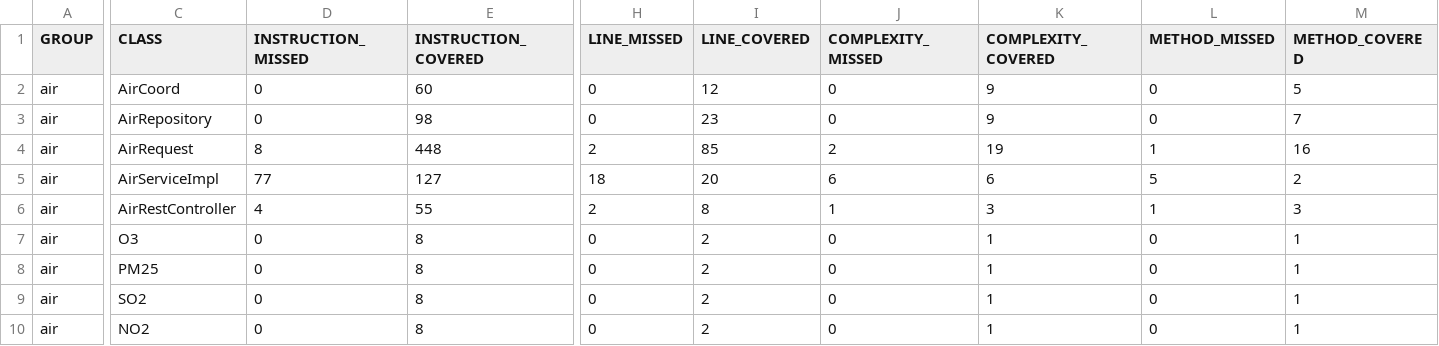
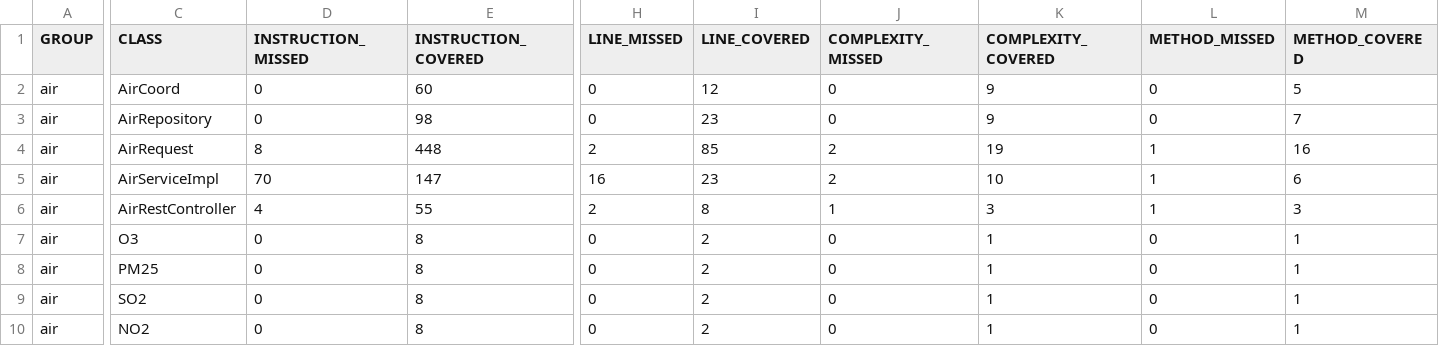
Before and after one commit to anunia/Air_Condition_API, a CSV file: target/site/jacoco/jacoco.csv, drawn as a sheet; only a part is shown, gaps mark what is left out; the diff names each change by its address in the sheet, - before the commit and + after, or states it on an @@ line.

```diff
--- a/target/site/jacoco/jacoco.csv
+++ b/target/site/jacoco/jacoco.csv
-D5 (INSTRUCTION_MISSED): 77
+D5 (INSTRUCTION_MISSED): 70
-E5 (INSTRUCTION_COVERED): 127
+E5 (INSTRUCTION_COVERED): 147
-H5 (LINE_MISSED): 18
+H5 (LINE_MISSED): 16
-I5 (LINE_COVERED): 20
+I5 (LINE_COVERED): 23
-J5 (COMPLEXITY_MISSED): 6
+J5 (COMPLEXITY_MISSED): 2
-K5 (COMPLEXITY_COVERED): 6
+K5 (COMPLEXITY_COVERED): 10
-L5 (METHOD_MISSED): 5
+L5 (METHOD_MISSED): 1
-M5 (METHOD_COVERED): 2
+M5 (METHOD_COVERED): 6
```
Also changed, not shown: 32 other files.
